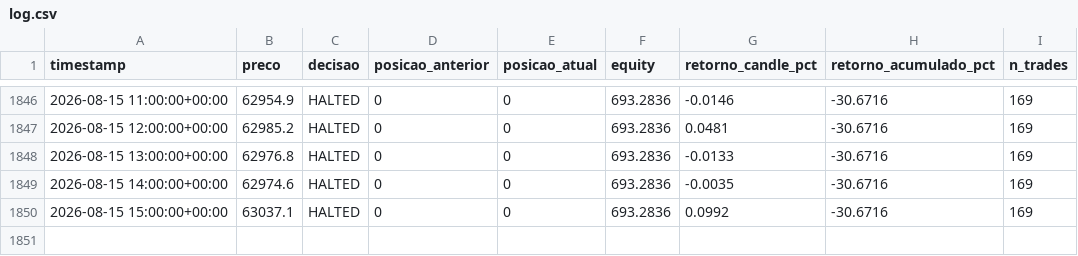
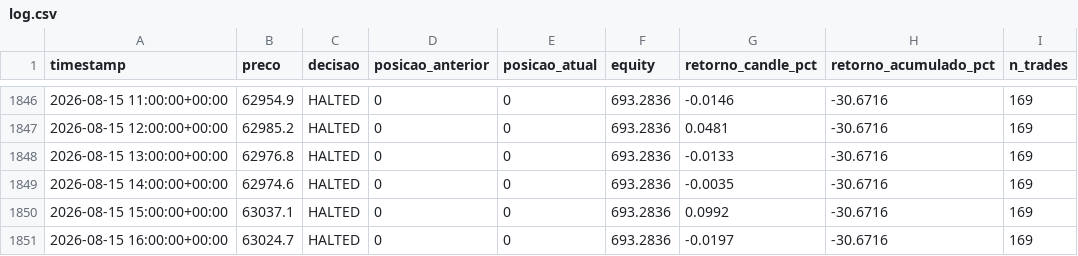
Before and after one commit to emerson198729/crypto-agent, a CSV file: paper_trading/log.csv, drawn as a sheet; only a part is shown, gaps mark what is left out; the diff names each change by its address in the sheet, - before the commit and + after, or states it on an @@ line.

Commit message:
log: 2026-08-15 17:23 UTC

```diff
--- a/paper_trading/log.csv
+++ b/paper_trading/log.csv
+row 1851: 2026-08-15 16:00:00+00:00 | 63024.7 | HALTED | 0 | 0 | 693.2836 | -0.0197 | -30.6716 | 169
```
